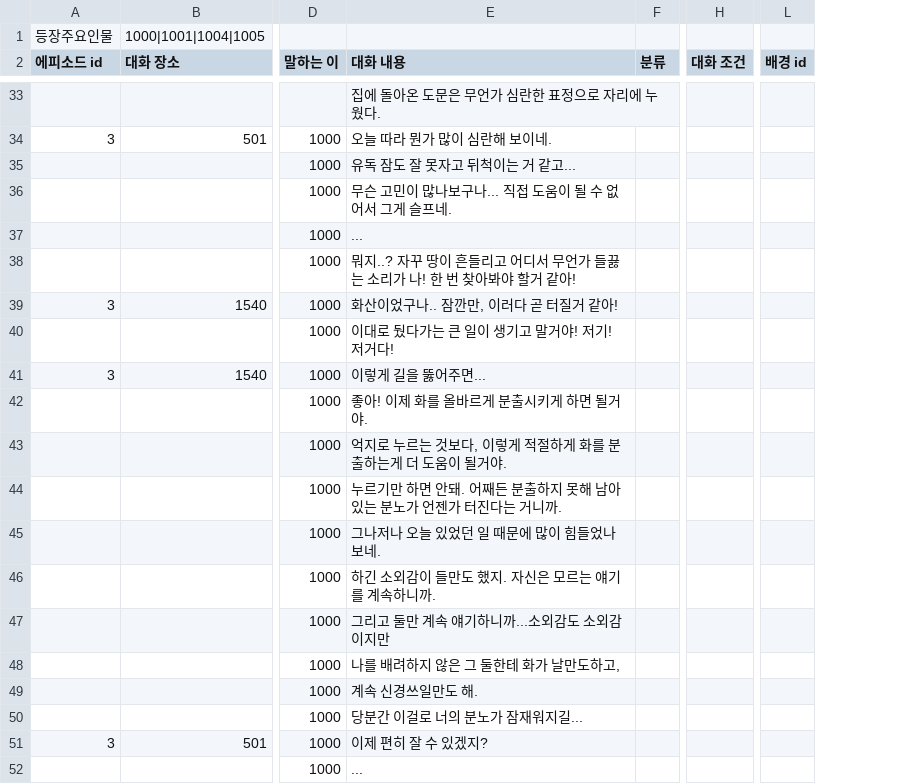
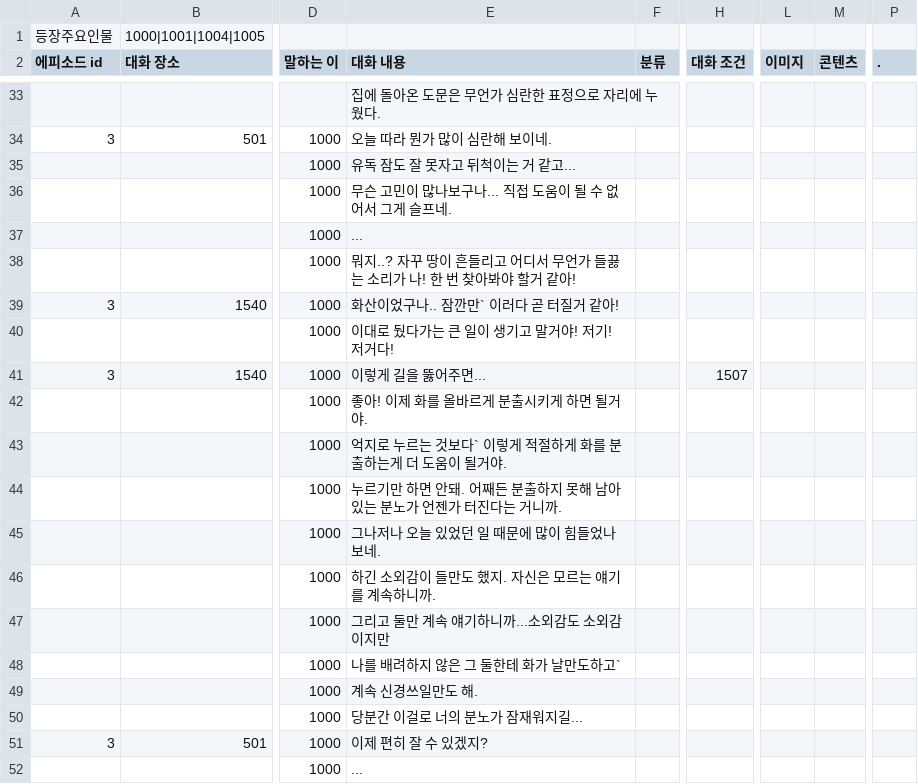
Before and after one commit to sopipc167/UnSleep, a CSV file: UnSleep/Assets/Resources/epi_csv/epi_3.csv, drawn as a sheet; only a part is shown, gaps mark what is left out; the diff covers the shown part only; the diff names each change by its address in the sheet, - before the commit and + after, or states it on an @@ line.

```diff
--- a/UnSleep/Assets/Resources/epi_csv/epi_3.csv
+++ b/UnSleep/Assets/Resources/epi_csv/epi_3.csv
+column M (콘텐츠), empty
+column P (.), empty
-L2: 배경 id
+L2: 이미지
-E39 (대화 내용): 화산이었구나.. 잠깐만, 이러다 곧 터질거 같아!
+E39 (대화 내용): 화산이었구나.. 잠깐만` 이러다 곧 터질거 같아!
-H41 (대화 조건): (empty)
+H41 (대화 조건): 1507
-E43 (대화 내용): 억지로 누르는 것보다, 이렇게 적절하게 화를 분출하는게 더 도움이 될거야.
+E43 (대화 내용): 억지로 누르는 것보다` 이렇게 적절하게 화를 분출하는게 더 도움이 될거야.
-E48 (대화 내용): 나를 배려하지 않은 그 둘한테 화가 날만도하고,
+E48 (대화 내용): 나를 배려하지 않은 그 둘한테 화가 날만도하고`
```
Also changed, not shown: 20 edited cells elsewhere in this file, UnSleep/Assets/csv/cave_table.csv, 53 other files.
